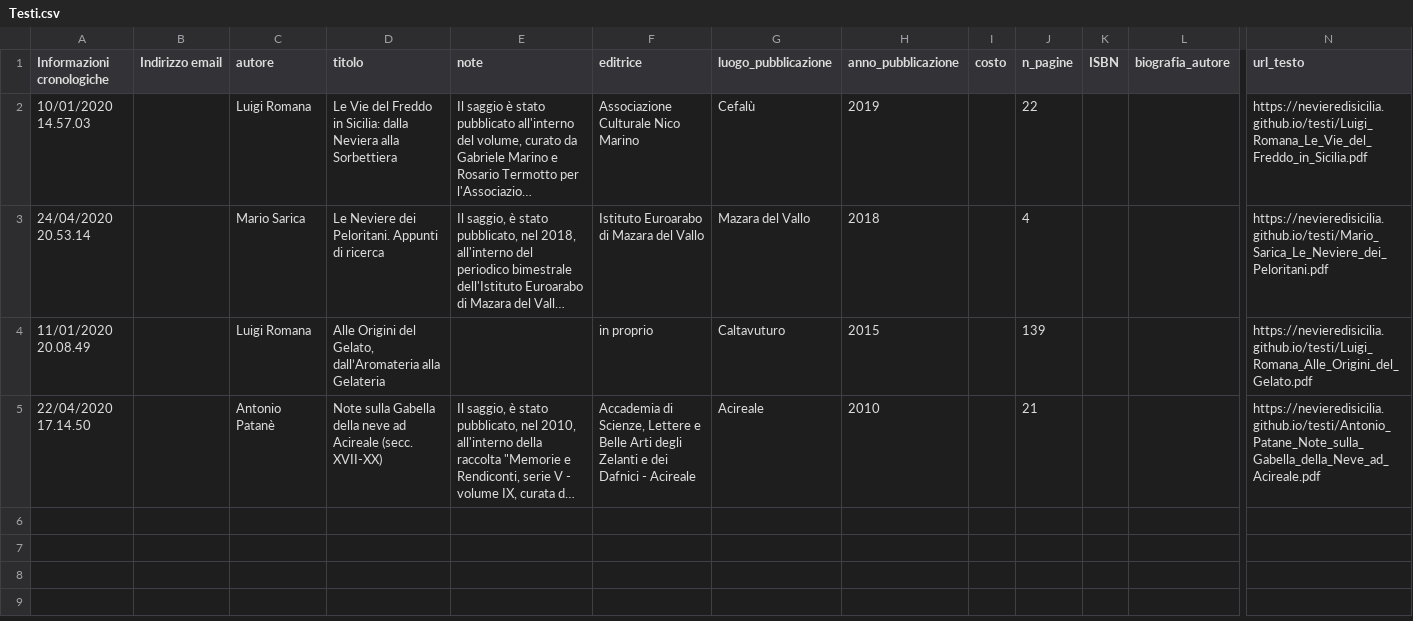
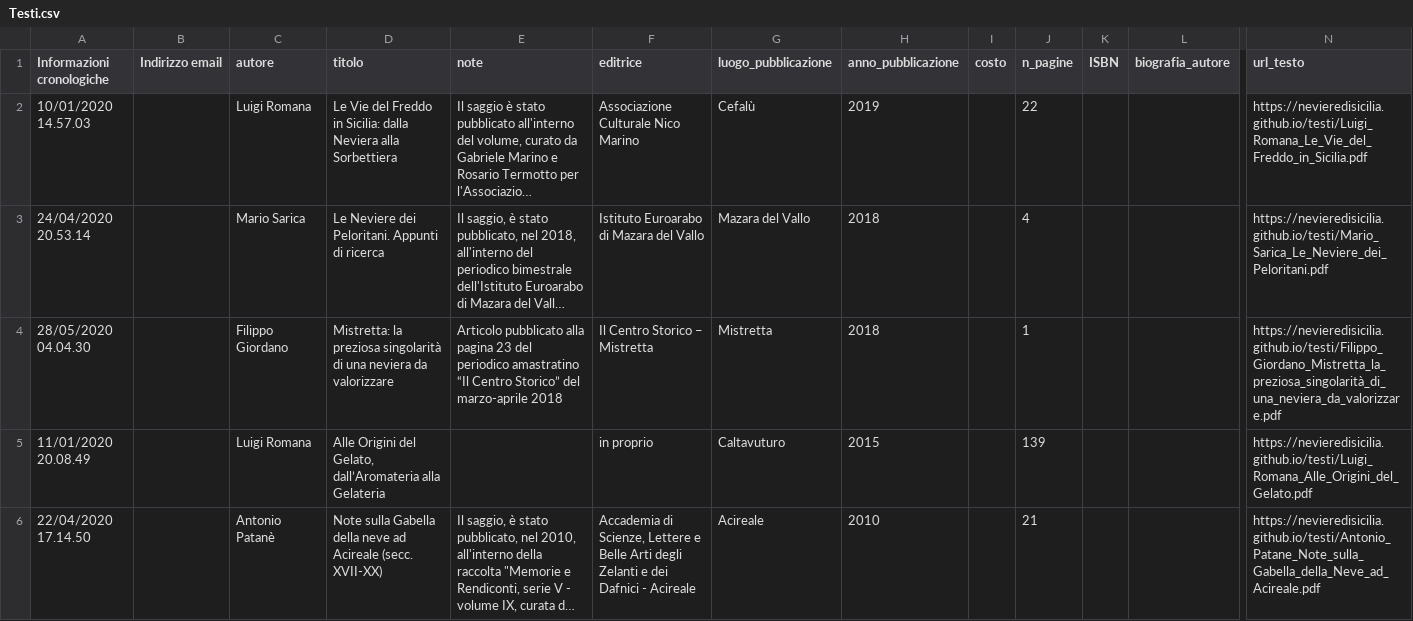
Before and after one commit to NeviereDiSicilia/nevieredisicilia.github.io, a CSV file: neviere/Testi.csv, drawn as a sheet; only a part is shown, gaps mark what is left out; long unchanged cells end in …; rows hold the shown columns only; the diff names each change by its address in the sheet, - before the commit and + after, or states it on an @@ line.

Commit message:
Update Testi.csv

```diff
--- a/neviere/Testi.csv
+++ b/neviere/Testi.csv
+row 4: 28/05/2020 04.04.30 |  | Filippo Giordano | Mistretta: la preziosa singolarità di una neviera da valorizzare | Articolo pubblicato alla pagina 23 del periodico amastratino “Il Centro Storico” del marzo-aprile 2018 | Il Centro Storico – Mistretta | Mistretta | 2018 |  | 1 |  |  | https://nevieredisicilia.github.io/testi/Filippo_Giordano_Mistretta_la_preziosa_singolarità_di_una_neviera_da_valorizzare.pdf
```
